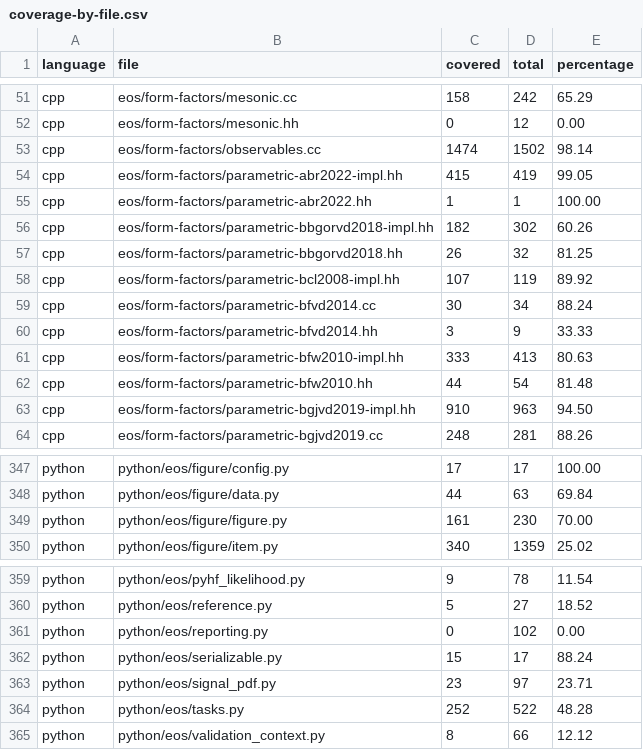
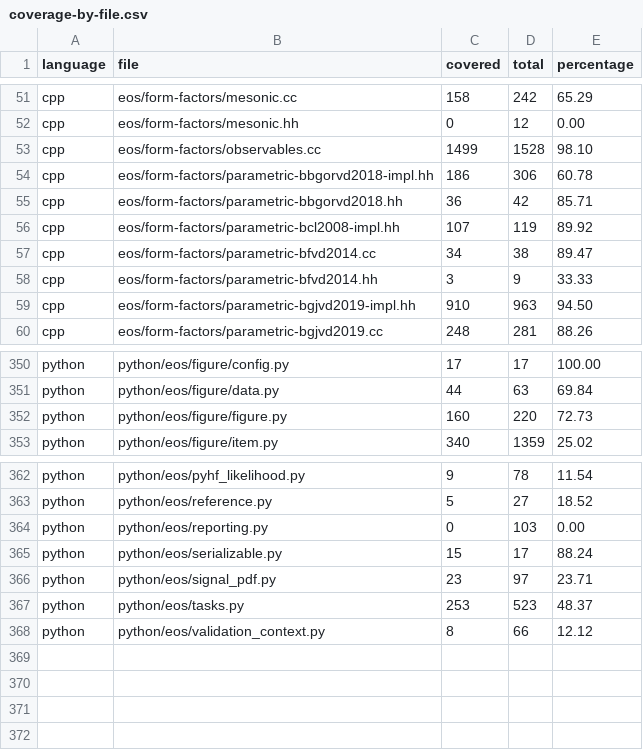
Before and after one commit to eos/coverage, a CSV file: coverage-by-file.csv, drawn as a sheet; only a part is shown, gaps mark what is left out; the diff covers the shown part only.

```diff
--- a/coverage-by-file.csv
+++ b/coverage-by-file.csv
@@ -52,12 +52,8 @@ cpp,eos/form-factors/mesonic.cc,158,242,65.29
 cpp,eos/form-factors/mesonic.hh,0,12,0.00
-cpp,eos/form-factors/observables.cc,1474,1502,98.14
-cpp,eos/form-factors/parametric-abr2022-impl.hh,415,419,99.05
-cpp,eos/form-factors/parametric-abr2022.hh,1,1,100.00
-cpp,eos/form-factors/parametric-bbgorvd2018-impl.hh,182,302,60.26
-cpp,eos/form-factors/parametric-bbgorvd2018.hh,26,32,81.25
+cpp,eos/form-factors/observables.cc,1499,1528,98.10
+cpp,eos/form-factors/parametric-bbgorvd2018-impl.hh,186,306,60.78
+cpp,eos/form-factors/parametric-bbgorvd2018.hh,36,42,85.71
 cpp,eos/form-factors/parametric-bcl2008-impl.hh,107,119,89.92
-cpp,eos/form-factors/parametric-bfvd2014.cc,30,34,88.24
+cpp,eos/form-factors/parametric-bfvd2014.cc,34,38,89.47
 cpp,eos/form-factors/parametric-bfvd2014.hh,3,9,33.33
-cpp,eos/form-factors/parametric-bfw2010-impl.hh,333,413,80.63
-cpp,eos/form-factors/parametric-bfw2010.hh,44,54,81.48
 cpp,eos/form-factors/parametric-bgjvd2019-impl.hh,910,963,94.50
@@ -348,3 +351,3 @@ python,python/eos/figure/config.py,17,17,100.00
 python,python/eos/figure/data.py,44,63,69.84
-python,python/eos/figure/figure.py,161,230,70.00
+python,python/eos/figure/figure.py,160,220,72.73
 python,python/eos/figure/item.py,340,1359,25.02
@@ -360,6 +363,6 @@ python,python/eos/pyhf_likelihood.py,9,78,11.54
 python,python/eos/reference.py,5,27,18.52
-python,python/eos/reporting.py,0,102,0.00
+python,python/eos/reporting.py,0,103,0.00
 python,python/eos/serializable.py,15,17,88.24
 python,python/eos/signal_pdf.py,23,97,23.71
-python,python/eos/tasks.py,252,522,48.28
+python,python/eos/tasks.py,253,523,48.37
 python,python/eos/validation_context.py,8,66,12.12
```
Also changed, not shown: 9 added rows, 2 removed rows and 15 edited cells elsewhere in this file, coverage.csv.
